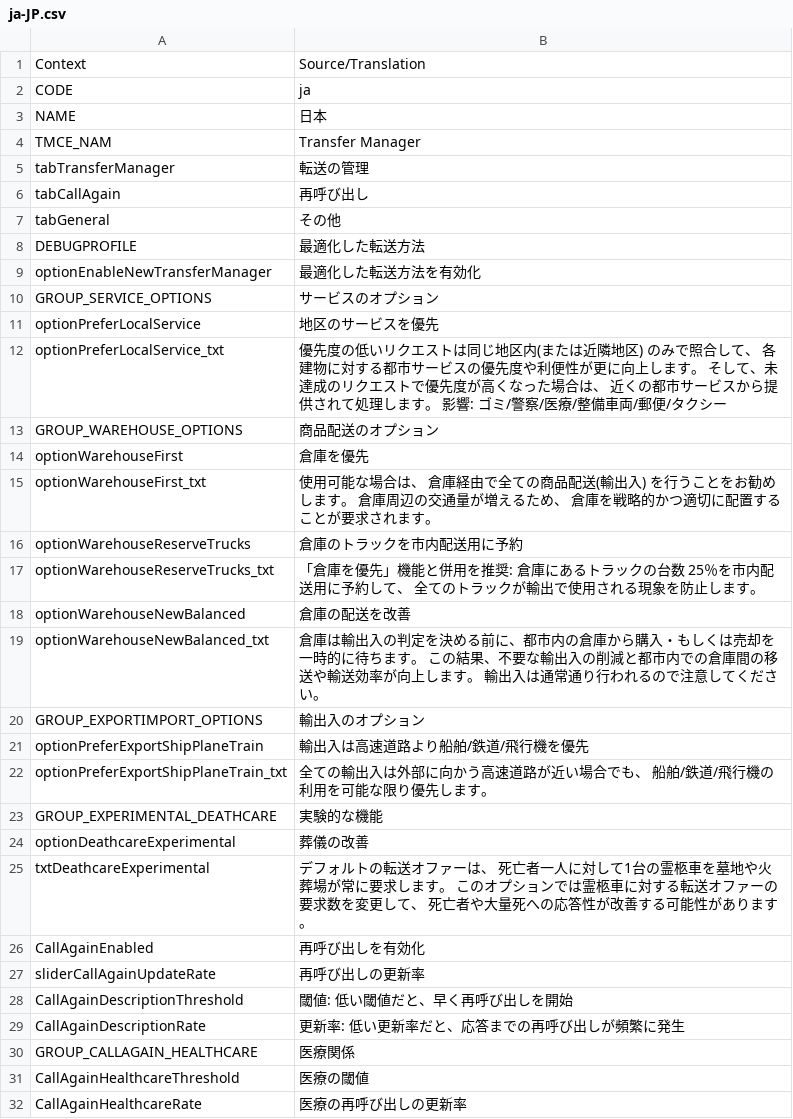
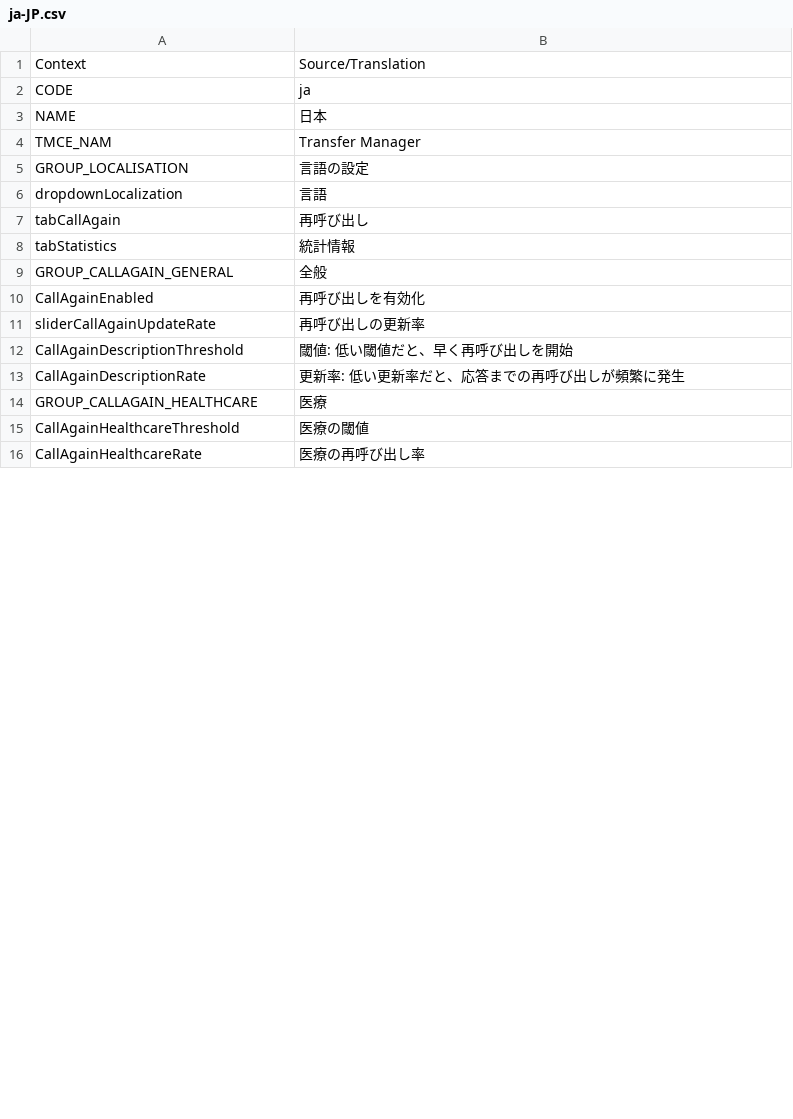
Before and after one commit to Sleepy334/CallAgain, a CSV file: Locales/ja-JP.csv, drawn as a sheet; only a part is shown; the diff covers the shown part only.

Commit message:
Add ja Translation

```diff
--- a/Locales/ja-JP.csv
+++ b/Locales/ja-JP.csv
@@ -4,23 +4,7 @@
 "TMCE_NAM","Transfer Manager"
-"tabTransferManager","転送の管理"
+"GROUP_LOCALISATION","言語の設定"
+"dropdownLocalization","言語"
 "tabCallAgain","再呼び出し"
-"tabGeneral","その他"
-"DEBUGPROFILE","最適化した転送方法"
-"optionEnableNewTransferManager","最適化した転送方法を有効化"
-"GROUP_SERVICE_OPTIONS","サービスのオプション"
-"optionPreferLocalService","地区のサービスを優先"
-"optionPreferLocalService_txt","優先度の低いリクエストは同じ地区内(または近隣地区) のみで照合して、 各建物に対する都市サービスの優先度や利便性が更に向上します。 そして、未達成のリクエストで優先度が高くなった場合は、 近くの都市サービスから提供されて処理します。 影響: ゴミ/警察/医療/整備車両/郵便/タクシー"
-"GROUP_WAREHOUSE_OPTIONS","商品配送のオプション"
-"optionWarehouseFirst","倉庫を優先"
-"optionWarehouseFirst_txt","使用可能な場合は、 倉庫経由で全ての商品配送(輸出入) を行うことをお勧めします。 倉庫周辺の交通量が増えるため、 倉庫を戦略的かつ適切に配置することが要求されます。"
-"optionWarehouseReserveTrucks","倉庫のトラックを市内配送用に予約"
-"optionWarehouseReserveTrucks_txt","「倉庫を優先」機能と併用を推奨: 倉庫にあるトラックの台数 25％を市内配送用に予約して、 全てのトラックが輸出で使用される現象を防止します。"
-"optionWarehouseNewBalanced","倉庫の配送を改善"
-"optionWarehouseNewBalanced_txt","倉庫は輸出入の判定を決める前に、都市内の倉庫から購入・もしくは売却を一時的に待ちます。 この結果、不要な輸出入の削減と都市内での倉庫間の移送や輸送効率が向上します。 輸出入は通常通り行われるので注意してください。"
-"GROUP_EXPORTIMPORT_OPTIONS","輸出入のオプション"
-"optionPreferExportShipPlaneTrain","輸出入は高速道路より船舶/鉄道/飛行機を優先"
-"optionPreferExportShipPlaneTrain_txt","全ての輸出入は外部に向かう高速道路が近い場合でも、 船舶/鉄道/飛行機の利用を可能な限り優先します。"
-"GROUP_EXPERIMENTAL_DEATHCARE","実験的な機能"
-"optionDeathcareExperimental","葬儀の改善"
-"txtDeathcareExperimental","デフォルトの転送オファーは、 死亡者一人に対して1台の霊柩車を墓地や火葬場が常に要求します。 このオプションでは霊柩車に対する転送オファーの要求数を変更して、 死亡者や大量死への応答性が改善する可能性があります。"
+"tabStatistics","統計情報"
+"GROUP_CALLAGAIN_GENERAL","全般"
 "CallAgainEnabled","再呼び出しを有効化"
@@ -29,4 +13,4 @@
 "CallAgainDescriptionRate","更新率: 低い更新率だと、応答までの再呼び出しが頻繁に発生"
-"GROUP_CALLAGAIN_HEALTHCARE","医療関係"
+"GROUP_CALLAGAIN_HEALTHCARE","医療"
 "CallAgainHealthcareThreshold","医療の閾値"
-"CallAgainHealthcareRate","医療の再呼び出しの更新率"
+"CallAgainHealthcareRate","医療の再呼び出し率"
```
Also changed, not shown: 8 added rows, 62 removed rows and 4 edited cells elsewhere in this file.
